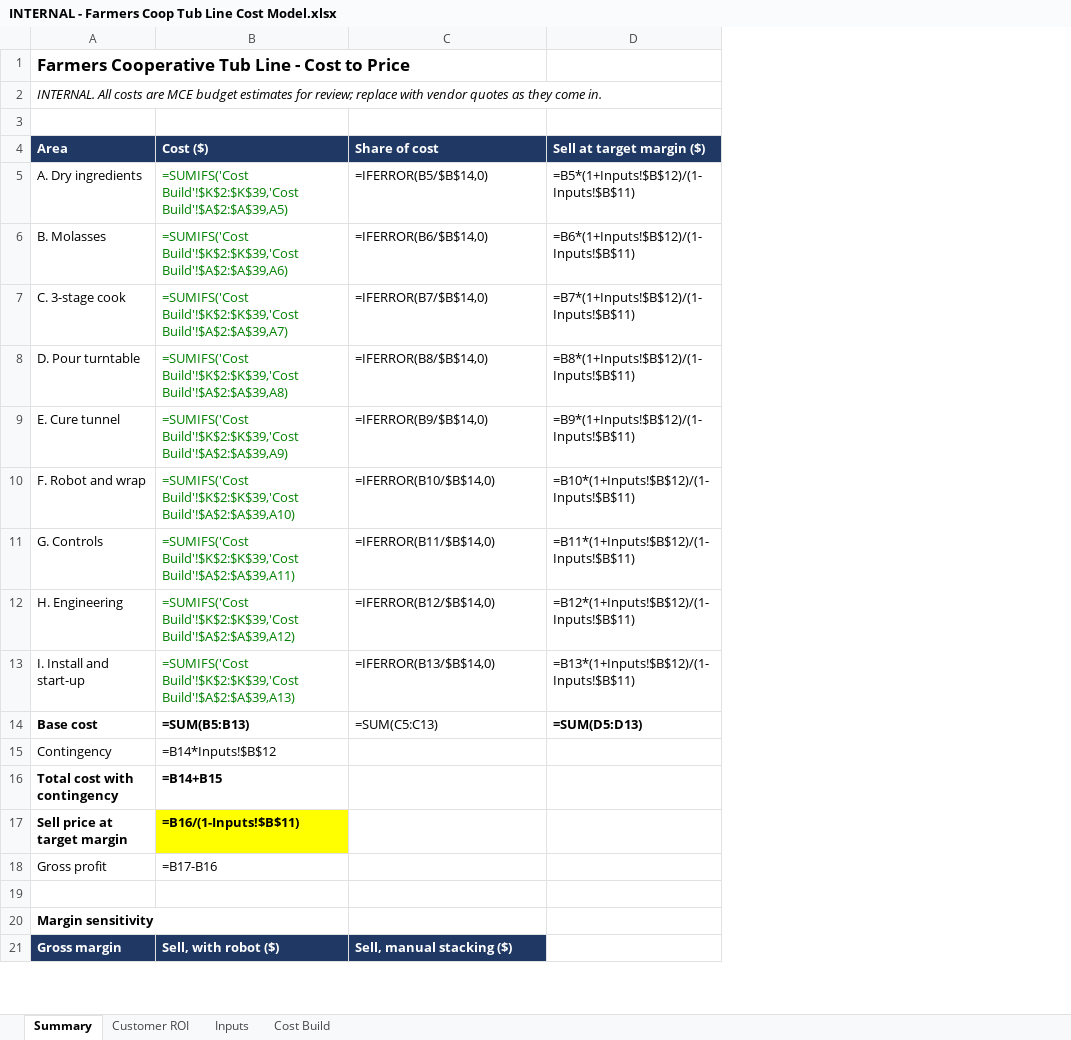
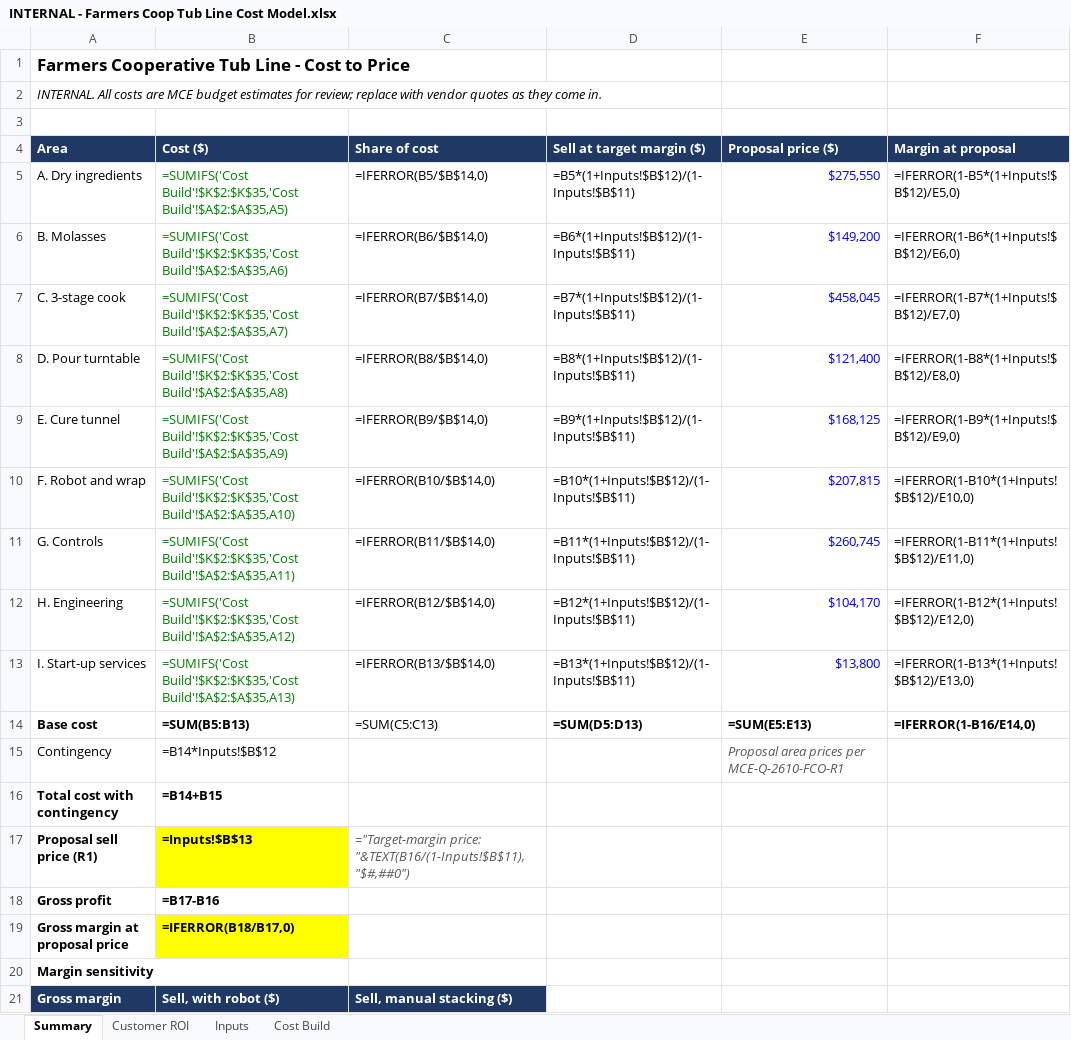
Before and after one commit to JasonShipley/CRM, an Excel workbook: proposals/farmers-coop/INTERNAL - Farmers Coop Tub Line Cost Model.xlsx, sheet Summary, drawn as a sheet; only a part is shown; values as stored, in another font and other column widths than the file's, no borders; formulas without a stored value are shown as written; removed rows and columns are numbered as before the commit, all else as after; the diff covers the shown part only; the diff names each change by its address in the sheet, - before the commit and + after, or states it on an @@ line.

```diff
--- a/proposals/farmers-coop/INTERNAL - Farmers Coop Tub Line Cost Model.xlsx (sheet Summary)
+++ b/proposals/farmers-coop/INTERNAL - Farmers Coop Tub Line Cost Model.xlsx (sheet Summary)
+column E (Proposal price ($)), rows 5-15: $275,550 | $149,200 | $458,045 | $121,400 | $168,125 | $207,815 | $260,745 | $104,170 | $13,800 | =SUM(E5:E13) | Proposal area prices per MCE-Q-2610-FCO-R1
+column F (Margin at proposal), rows 5-14: =IFERROR(1-B5*(1+Inputs!$B$12)/E5,0) | =IFERROR(1-B6*(1+Inputs!$B$12)/E6,0) | =IFERROR(1-B7*(1+Inputs!$B$12)/E7,0) | =IFERROR(1-B8*(1+Inputs!$B$12)/E8,0) | =IFERROR(1-B9*(1+Inputs!$B$12)/E9,0) | =IFERROR(1-B10*(1+Inputs!$B$12)/E10,0) | =IFERROR(1-B11*(1+Inputs!$B$12)/E11,0) | =IFERROR(1-B12*(1+Inputs!$B$12)/E12,0) | =IFERROR(1-B13*(1+Inputs!$B$12)/E13,0) | =IFERROR(1-B16/E14,0)
-B5 (Cost ($)): =SUMIFS('Cost Build'!$K$2:$K$39,'Cost Build'!$A$2:$A$39,A5)
+B5 (Cost ($)): =SUMIFS('Cost Build'!$K$2:$K$35,'Cost Build'!$A$2:$A$35,A5)
-B6 (Cost ($)): =SUMIFS('Cost Build'!$K$2:$K$39,'Cost Build'!$A$2:$A$39,A6)
+B6 (Cost ($)): =SUMIFS('Cost Build'!$K$2:$K$35,'Cost Build'!$A$2:$A$35,A6)
-B7 (Cost ($)): =SUMIFS('Cost Build'!$K$2:$K$39,'Cost Build'!$A$2:$A$39,A7)
+B7 (Cost ($)): =SUMIFS('Cost Build'!$K$2:$K$35,'Cost Build'!$A$2:$A$35,A7)
-B8 (Cost ($)): =SUMIFS('Cost Build'!$K$2:$K$39,'Cost Build'!$A$2:$A$39,A8)
+B8 (Cost ($)): =SUMIFS('Cost Build'!$K$2:$K$35,'Cost Build'!$A$2:$A$35,A8)
-B9 (Cost ($)): =SUMIFS('Cost Build'!$K$2:$K$39,'Cost Build'!$A$2:$A$39,A9)
+B9 (Cost ($)): =SUMIFS('Cost Build'!$K$2:$K$35,'Cost Build'!$A$2:$A$35,A9)
-B10 (Cost ($)): =SUMIFS('Cost Build'!$K$2:$K$39,'Cost Build'!$A$2:$A$39,A10)
+B10 (Cost ($)): =SUMIFS('Cost Build'!$K$2:$K$35,'Cost Build'!$A$2:$A$35,A10)
-B11 (Cost ($)): =SUMIFS('Cost Build'!$K$2:$K$39,'Cost Build'!$A$2:$A$39,A11)
+B11 (Cost ($)): =SUMIFS('Cost Build'!$K$2:$K$35,'Cost Build'!$A$2:$A$35,A11)
-B12 (Cost ($)): =SUMIFS('Cost Build'!$K$2:$K$39,'Cost Build'!$A$2:$A$39,A12)
+B12 (Cost ($)): =SUMIFS('Cost Build'!$K$2:$K$35,'Cost Build'!$A$2:$A$35,A12)
-A13 (Area): I. Install and start-up
+A13 (Area): I. Start-up services
-B13 (Cost ($)): =SUMIFS('Cost Build'!$K$2:$K$39,'Cost Build'!$A$2:$A$39,A13)
+B13 (Cost ($)): =SUMIFS('Cost Build'!$K$2:$K$35,'Cost Build'!$A$2:$A$35,A13)
-row 17: Sell price at target margin | =B16/(1-Inputs!$B$11)
+row 17: Proposal sell price (R1) | =Inputs!$B$13 | ="Target-margin price: "&TEXT(B16/(1-Inputs!$B$11),"$#,##0")
-A18:B18 bold: off
+A18:B18 bold: on
-row 19: (empty)
+row 19: Gross margin at proposal price | =IFERROR(B18/B17,0)
-B19 fill: none
+B19 fill: #FFFF00
```
Also changed, not shown: 7 edited cells elsewhere in this sheet, sheet Cost Build, sheet Customer ROI, sheet Inputs.
